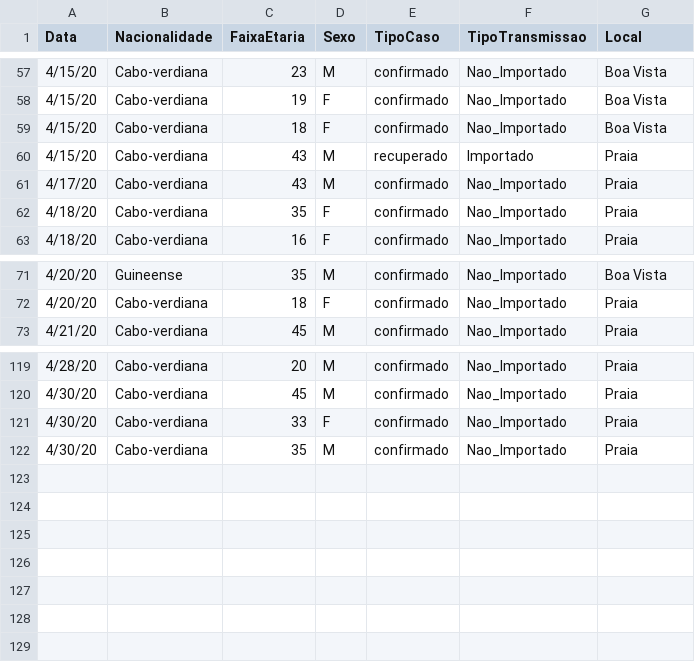
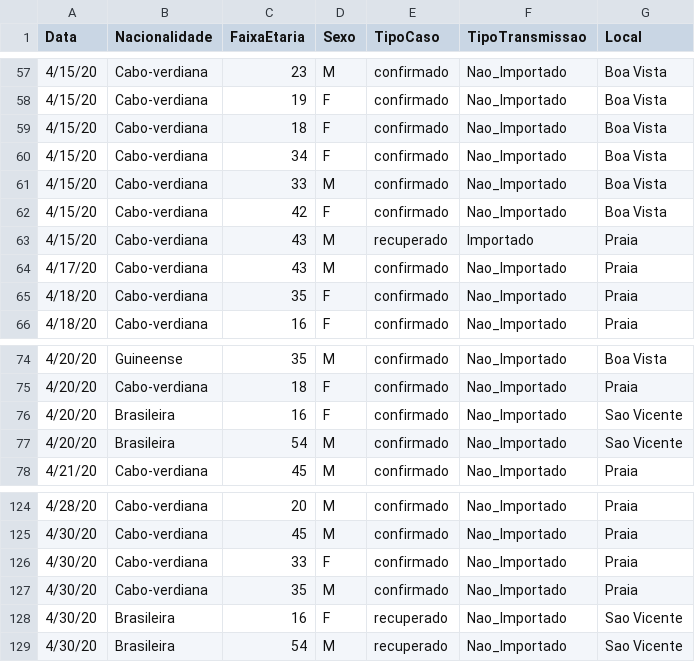
Before and after one commit to marovski/covid19cvdata, a CSV file: data-raw/csv/cvcovid19_raw.csv, drawn as a sheet; only a part is shown, gaps mark what is left out.

Commit message:
Update cvcovid19_raw.csv

```diff
--- a/data-raw/csv/cvcovid19_raw.csv
+++ b/data-raw/csv/cvcovid19_raw.csv
@@ -59,2 +59,5 @@ Data,Nacionalidade,FaixaEtaria,Sexo,TipoCaso,TipoTransmissao,Local
 4/15/20,Cabo-verdiana,18,F,confirmado,Nao_Importado,Boa Vista
+4/15/20,Cabo-verdiana,34,F,confirmado,Nao_Importado,Boa Vista
+4/15/20,Cabo-verdiana,33,M,confirmado,Nao_Importado,Boa Vista
+4/15/20,Cabo-verdiana,42,F,confirmado,Nao_Importado,Boa Vista
 4/15/20,Cabo-verdiana,43,M,recuperado,Importado,Praia
@@ -72,2 +75,4 @@ Data,Nacionalidade,FaixaEtaria,Sexo,TipoCaso,TipoTransmissao,Local
 4/20/20,Cabo-verdiana,18,F,confirmado,Nao_Importado,Praia
+4/20/20,Brasileira,16,F,confirmado,Nao_Importado,Sao Vicente
+4/20/20,Brasileira,54,M,confirmado,Nao_Importado,Sao Vicente
 4/21/20,Cabo-verdiana,45,M,confirmado,Nao_Importado,Praia
@@ -122 +127,3 @@ Data,Nacionalidade,FaixaEtaria,Sexo,TipoCaso,TipoTransmissao,Local
 4/30/20,Cabo-verdiana,35,M,confirmado,Nao_Importado,Praia
+4/30/20,Brasileira,16,F,recuperado,Nao_Importado,Sao Vicente
+4/30/20,Brasileira,54,M,recuperado,Nao_Importado,Sao Vicente
```
